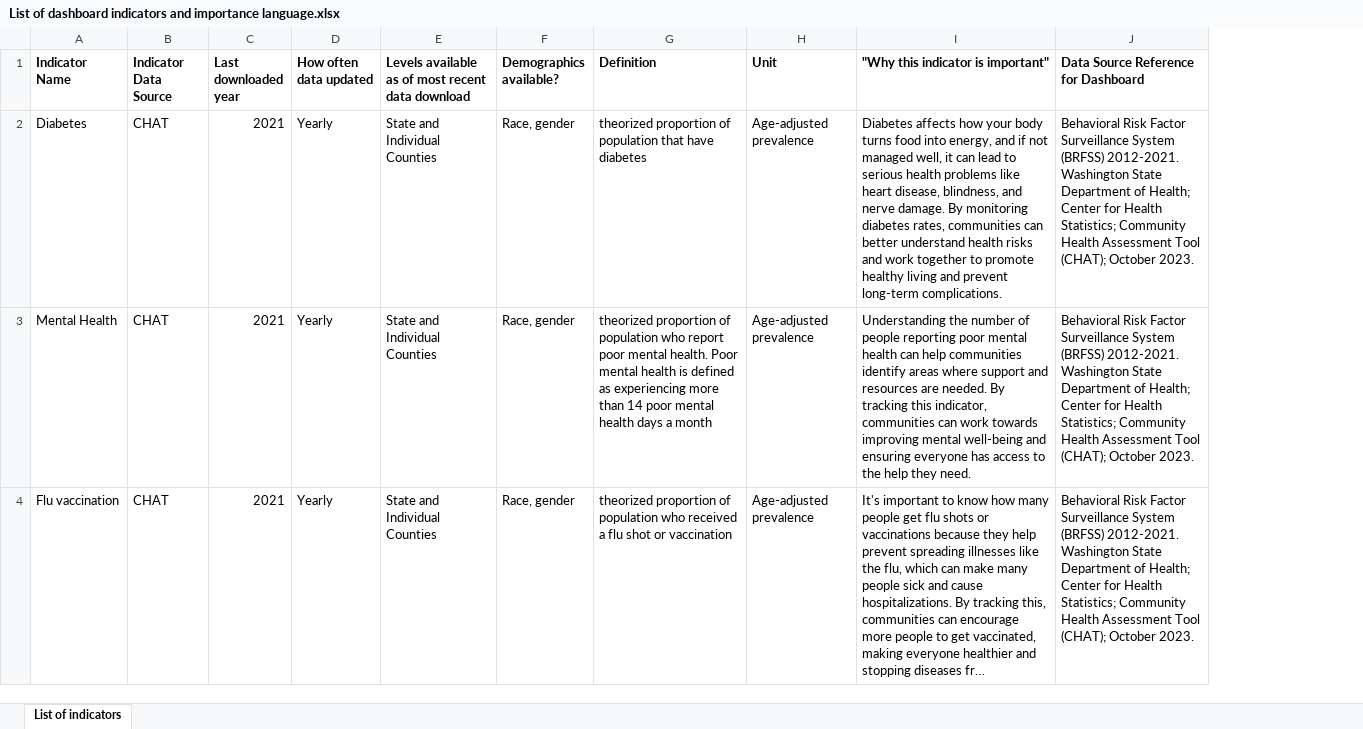
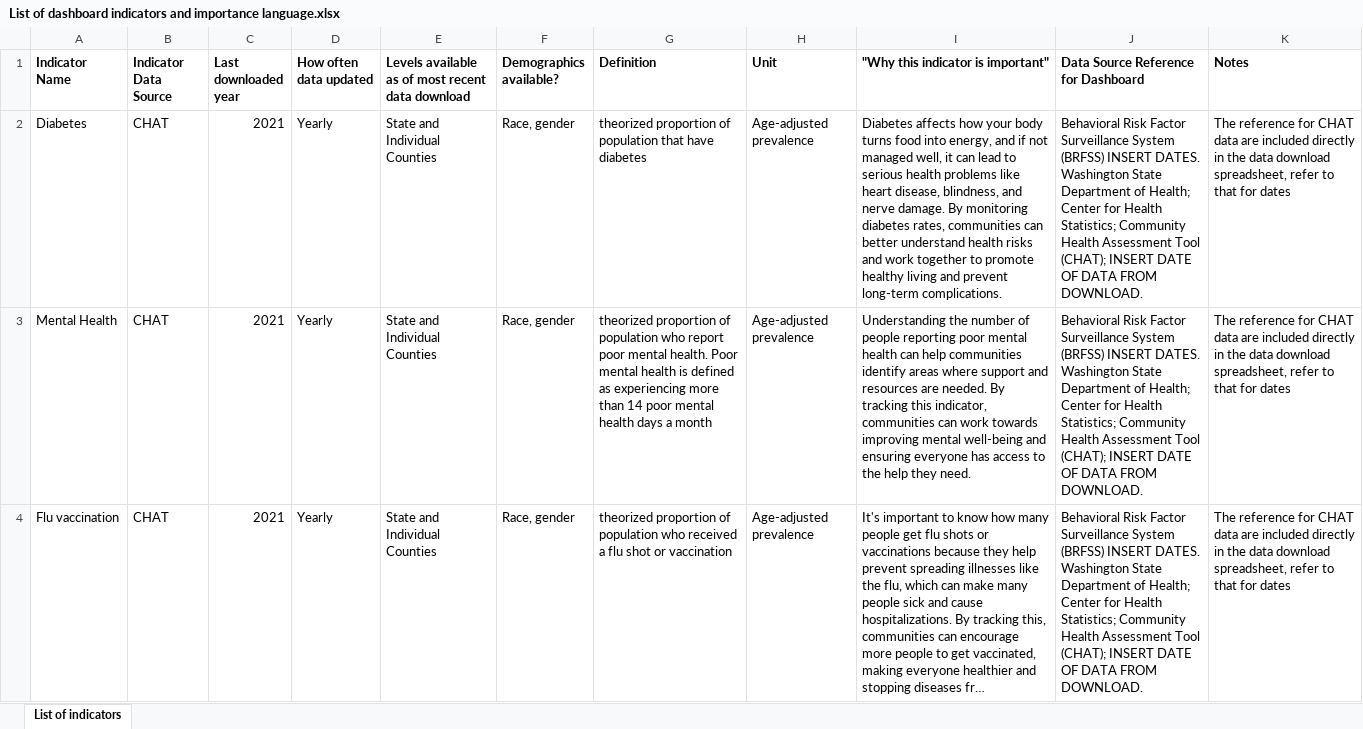
Before and after one commit to adam-s-elder/ncw_dashboards, an Excel workbook: documentation/List of dashboard indicators and importance language.xlsx, sheet List of indicators, drawn as a sheet; only a part is shown; long unchanged cells end in …; values as stored, in another font and other column widths than the file's, no borders; the diff covers the shown part only; the diff names each change by its address in the sheet, - before the commit and + after, or states it on an @@ line.

Commit message:
updated reference section in spreadsheet

```diff
--- a/documentation/List of dashboard indicators and importance language.xlsx (sheet List of indicators)
+++ b/documentation/List of dashboard indicators and importance language.xlsx (sheet List of indicators)
+column K (Notes), rows 2-4: all The reference for CHAT data are included directly in the data download spreadsheet, refer to that for dates
-J2:J4: …System (BRFSS) 2012-2021. Washington State Department of Health; Center for Health Statistics; Community Health Assessment Tool (CHAT); October 2023.
+J2:J4: …System (BRFSS) INSERT DATES. Washington State Department of Health; Center for Health Statistics; Community Health Assessment Tool (CHAT); INSERT DATE OF DATA FROM DOWNLOAD.
```
Also changed, not shown: 32 edited cells elsewhere in this sheet, 1 other file.
